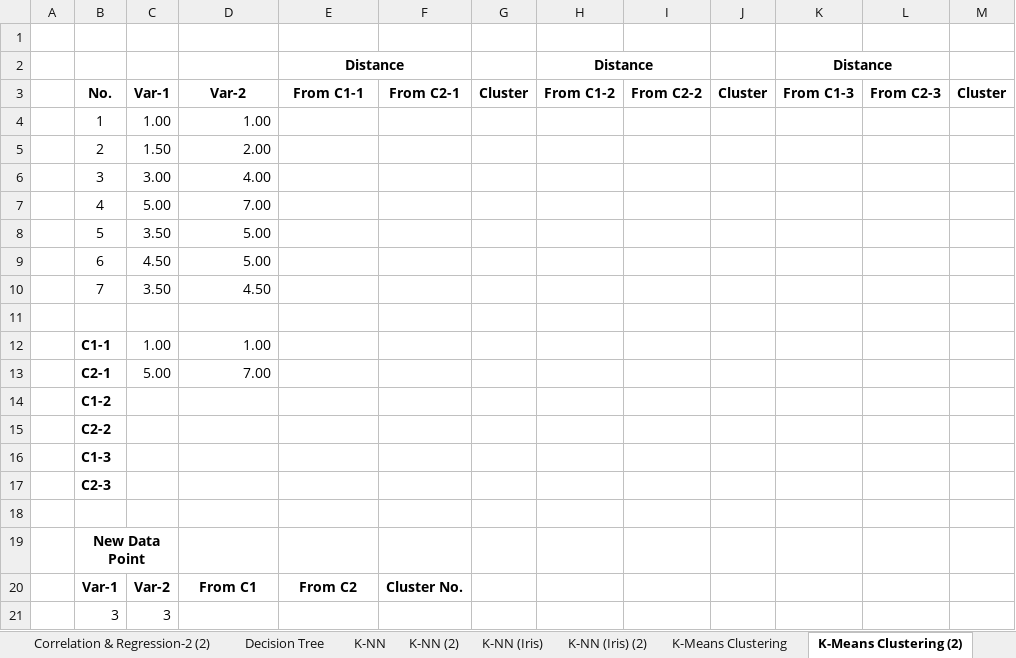
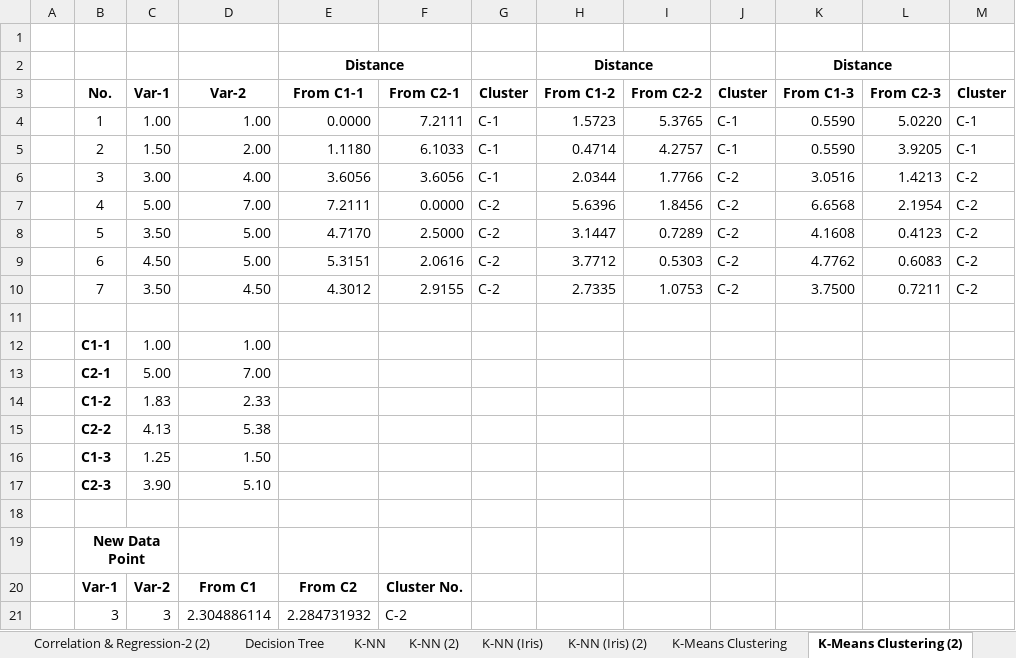
Before and after one commit to toarnabtrainer/AEC_ML_Batch_2_August_2026, an Excel workbook: Classwork_ML.xlsx, sheet K-Means Clustering (2), drawn as a sheet; values as stored, in another font and other column widths than the file's, no borders; charts and pictures not drawn; removed rows and columns are numbered as before the commit, all else as after; the diff names each change by its address in the sheet, - before the commit and + after, or states it on an @@ line.

```diff
--- a/Classwork_ML.xlsx (sheet K-Means Clustering (2))
+++ b/Classwork_ML.xlsx (sheet K-Means Clustering (2))
-row 4:  | 1 | 1.00 | 1.00
-row 5:  | 2 | 1.50 | 2.00
-row 6:  | 3 | 3.00 | 4.00
-row 7:  | 4 | 5.00 | 7.00
-row 8:  | 5 | 3.50 | 5.00
-row 9:  | 6 | 4.50 | 5.00
-row 10:  | 7 | 3.50 | 4.50
+row 4:  | 1 | 1.00 | 1.00 | 0.0000 | 7.2111 | C-1 | 1.5723 | 5.3765 | C-1 | 0.5590 | 5.0220 | C-1
+row 5:  | 2 | 1.50 | 2.00 | 1.1180 | 6.1033 | C-1 | 0.4714 | 4.2757 | C-1 | 0.5590 | 3.9205 | C-1
+row 6:  | 3 | 3.00 | 4.00 | 3.6056 | 3.6056 | C-1 | 2.0344 | 1.7766 | C-2 | 3.0516 | 1.4213 | C-2
+row 7:  | 4 | 5.00 | 7.00 | 7.2111 | 0.0000 | C-2 | 5.6396 | 1.8456 | C-2 | 6.6568 | 2.1954 | C-2
+row 8:  | 5 | 3.50 | 5.00 | 4.7170 | 2.5000 | C-2 | 3.1447 | 0.7289 | C-2 | 4.1608 | 0.4123 | C-2
+row 9:  | 6 | 4.50 | 5.00 | 5.3151 | 2.0616 | C-2 | 3.7712 | 0.5303 | C-2 | 4.7762 | 0.6083 | C-2
+row 10:  | 7 | 3.50 | 4.50 | 4.3012 | 2.9155 | C-2 | 2.7335 | 1.0753 | C-2 | 3.7500 | 0.7211 | C-2
-row 14:  | C1-2
-row 15:  | C2-2
-row 16:  | C1-3
-row 17:  | C2-3
+row 14:  | C1-2 | 1.83 | 2.33
+row 15:  | C2-2 | 4.13 | 5.38
+row 16:  | C1-3 | 1.25 | 1.50
+row 17:  | C2-3 | 3.90 | 5.10
-row 21:  | 3 | 3
+row 21:  | 3 | 3 | 2.304886114 | 2.284731932 | C-2
```
Also changed, not shown: charts or pictures, Project Group Formation (1)(1-16).xlsx, 1 other file.
